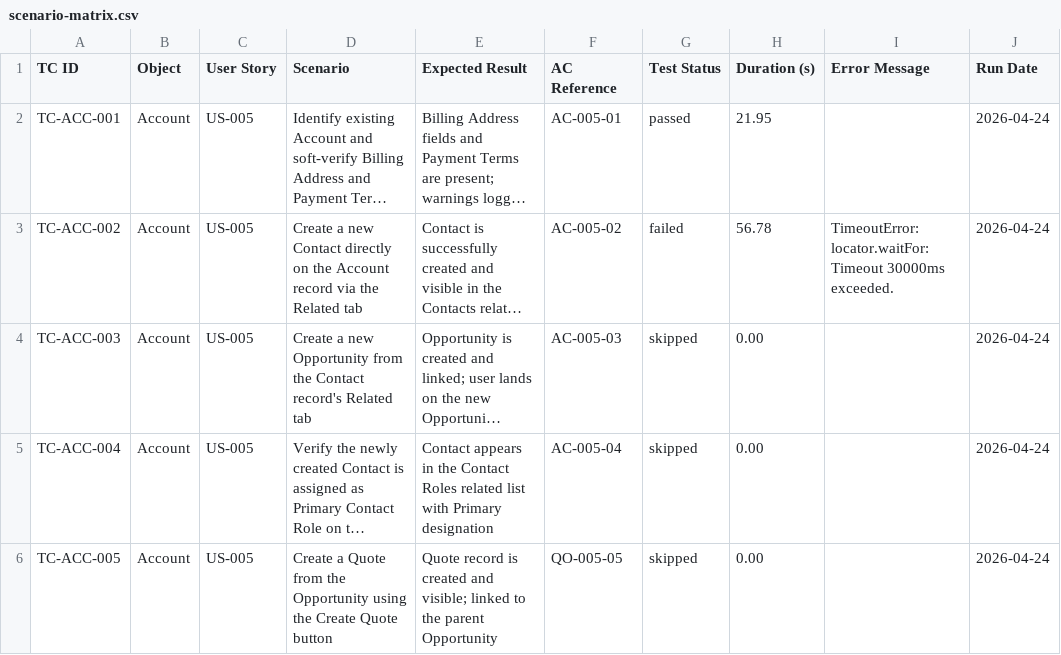
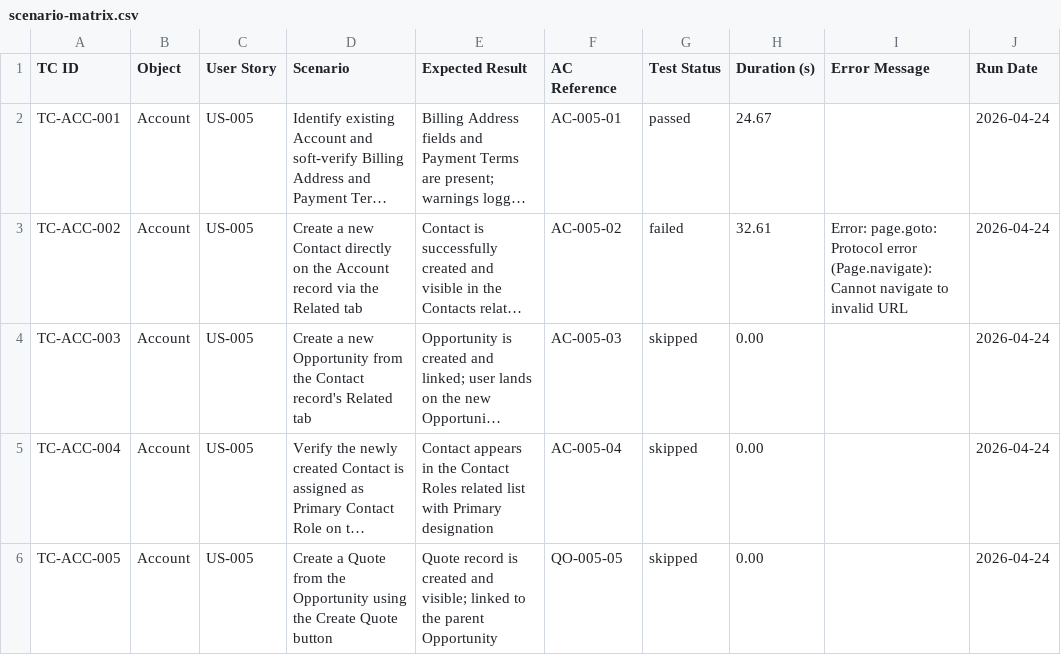
Before and after one commit to nikhilgupta-cloud/SalesforceE2E, a CSV file: reports/scenario-matrix.csv, drawn as a sheet; long unchanged cells end in …; the diff names each change by its address in the sheet, - before the commit and + after, or states it on an @@ line.

```diff
--- a/reports/scenario-matrix.csv
+++ b/reports/scenario-matrix.csv
-H2 (Duration (s)): 21.95
+H2 (Duration (s)): 24.67
-H3 (Duration (s)): 56.78
+H3 (Duration (s)): 32.61
-I3 (Error Message): TimeoutError: locator.waitFor: Timeout 30000ms exceeded.
+I3 (Error Message): Error: page.goto: Protocol error (Page.navigate): Cannot navigate to invalid URL
```
Also changed, not shown: reports/test-results.csv, 4 other files.
